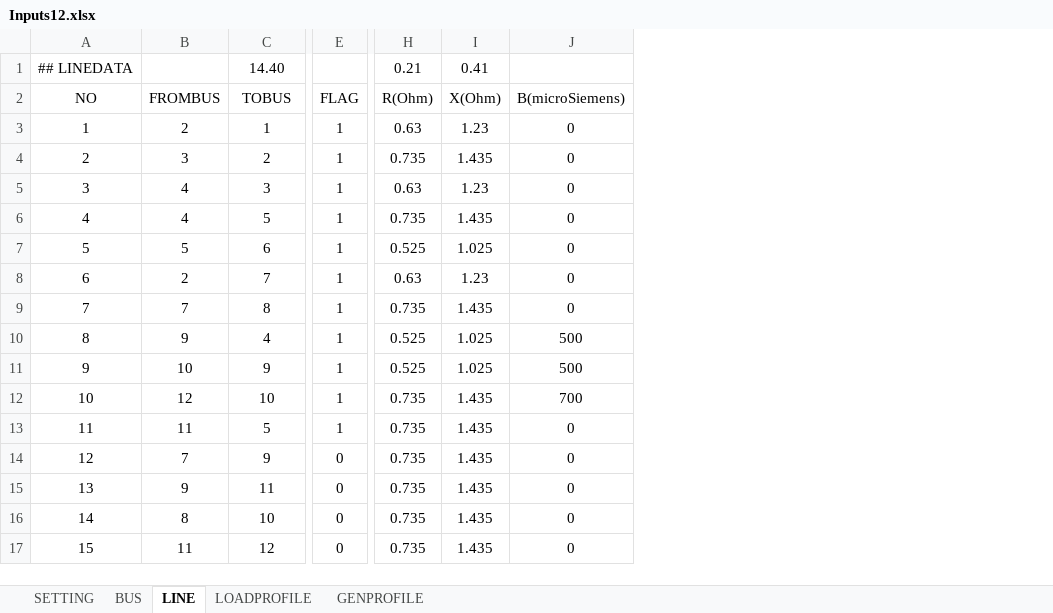
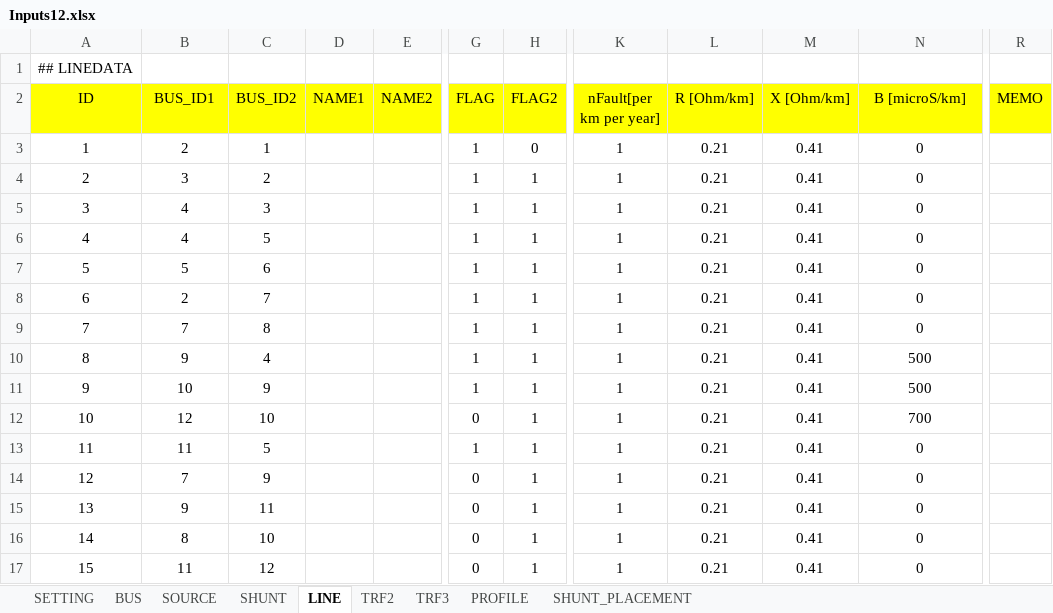
Before and after one commit to phuongpq2510/psdistribution, an Excel workbook: inputs/Inputs12.xlsx, sheet LINE, drawn as a sheet; only a part is shown, gaps mark what is left out; values as stored, in another font and other column widths than the file's, no borders; charts and pictures not drawn; removed rows and columns are numbered as before the commit, all else as after; the diff covers the shown part only; the diff names each change by its address in the sheet, - before the commit and + after, or states it on an @@ line.

```diff
--- a/inputs/Inputs12.xlsx (sheet LINE)
+++ b/inputs/Inputs12.xlsx (sheet LINE)
-sheet tab: LOADPROFILE
+sheet tab: PROFILE
-sheet tab: GENPROFILE
+sheet tab: SOURCE
+sheet tab: SHUNT
+sheet tab: TRF2
+sheet tab: TRF3
+sheet tab: SHUNT_PLACEMENT
@@ sheet tab order changed: SETTING | BUS | SOURCE | SHUNT | LINE | TRF2 | TRF3 | PROFILE | SHUNT_PLACEMENT @@
+column D (NAME1), empty
+column E (NAME2), empty
+column H (FLAG2), rows 3-17: 0 | 1 | 1 | 1 | 1 | 1 | 1 | 1 | 1 | 1 | 1 | 1 | 1 | 1 | 1
-column H (R(Ohm)), row 1: 0.21; rows 3-17: 0.63 | 0.735 | 0.63 | 0.735 | 0.525 | 0.63 | 0.735 | 0.525 | 0.525 | 0.735 | 0.735 | 0.735 | 0.735 | 0.735 | 0.735
-column I (X(Ohm)), row 1: 0.41; rows 3-17: 1.23 | 1.435 | 1.23 | 1.435 | 1.025 | 1.23 | 1.435 | 1.025 | 1.025 | 1.435 | 1.435 | 1.435 | 1.435 | 1.435 | 1.435
+column K (nFault[per km per year]), rows 3-17: all 1
+column L (R [Ohm/km]), rows 3-17: all 0.21
+column M (X [Ohm/km]), rows 3-17: all 0.41
+column R (MEMO), empty
-C1 (BUS_ID2): 14.40
+C1 (BUS_ID2): (empty)
-A2: NO
+A2: ID
-A2:C2 fill: none
+A2:C2 fill: #FFFF00
-B2: FROMBUS
+B2: BUS_ID1
-C2: TOBUS
+C2: BUS_ID2
-G2 fill: none
+G2 fill: #FFFF00
-N2: B(microSiemens)
+N2: B [microS/km]
-N2 fill: none
+N2 fill: #FFFF00
-G12 (FLAG): 1
+G12 (FLAG): 0
```
Also changed, not shown: 1 edited cell and cell formats elsewhere in this sheet, sheet PROFILE, sheet BUS, sheet SOURCE, sheet SETTING, charts or pictures.
